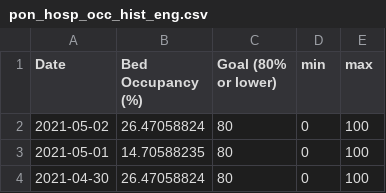
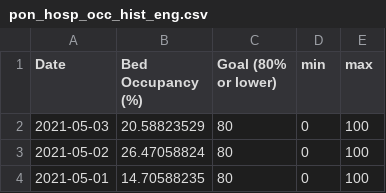
Before and after one commit to SCPHCovid19Data/scph_covid19, a CSV file: pon_hosp_occ_hist_eng.csv, drawn as a sheet; only a part is shown; the shorter side is filled out with more unchanged rows.

```diff
--- a/pon_hosp_occ_hist_eng.csv
+++ b/pon_hosp_occ_hist_eng.csv
@@ -1,2 +1,3 @@
 "Date","Bed Occupancy (%)","Goal (80% or lower)","min","max"
+"2021-05-03",20.58823529,80,0,100
 "2021-05-02",26.47058824,80,0,100
```
Also changed, not shown: pon_hosp_occ_8wk_eng.csv, pon_hosp_occ_8wk_esp.csv, 7 other files.
